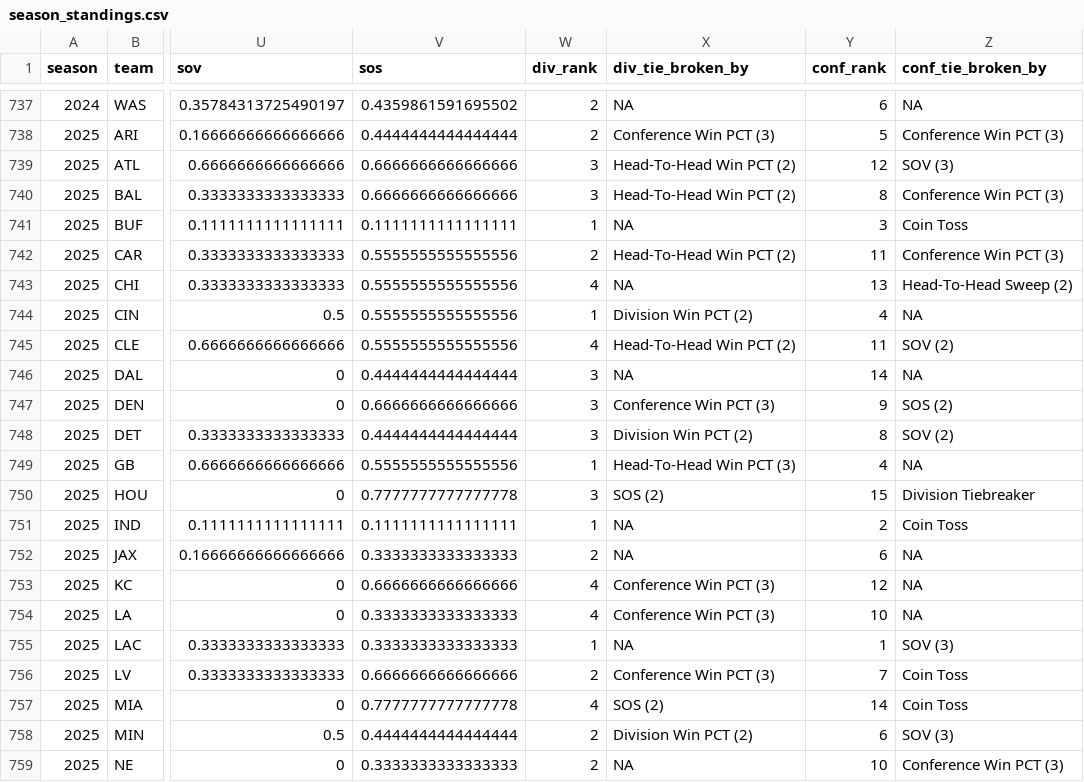
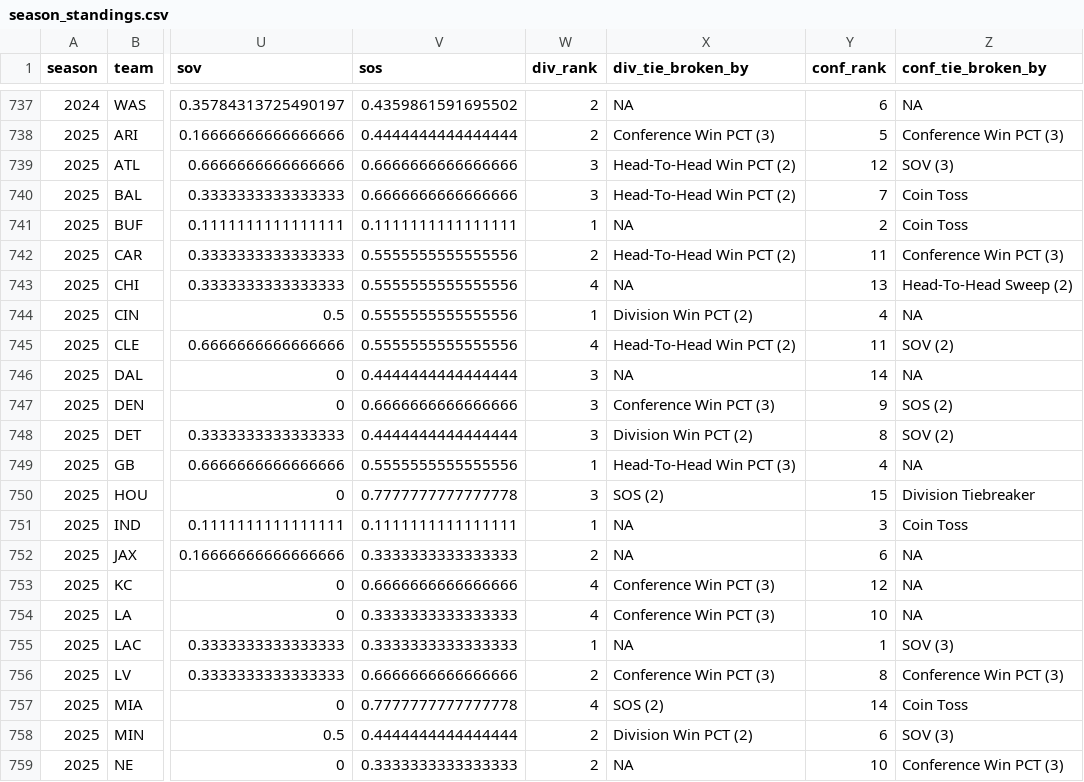
Before and after one commit to TylerPollard410/nflendzonePipeline, a CSV file: artifacts/data-archive/season_standings/season_standings.csv, drawn as a sheet; only a part is shown, gaps mark what is left out; the diff names each change by its address in the sheet, - before the commit and + after, or states it on an @@ line.

```diff
--- a/artifacts/data-archive/season_standings/season_standings.csv
+++ b/artifacts/data-archive/season_standings/season_standings.csv
-Y740 (conf_rank): 8
+Y740 (conf_rank): 7
-Z740 (conf_tie_broken_by): Conference Win PCT (3)
+Z740 (conf_tie_broken_by): Coin Toss
-Y741 (conf_rank): 3
+Y741 (conf_rank): 2
-Y751 (conf_rank): 2
+Y751 (conf_rank): 3
-Y756 (conf_rank): 7
+Y756 (conf_rank): 8
-Z756 (conf_tie_broken_by): Coin Toss
+Z756 (conf_tie_broken_by): Conference Win PCT (3)
```
Also changed, not shown: 32 other files.
